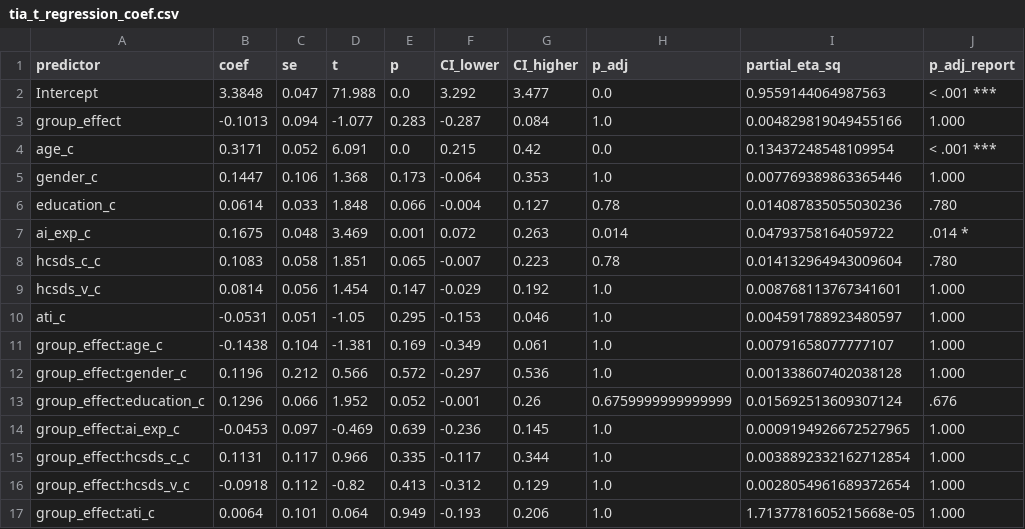
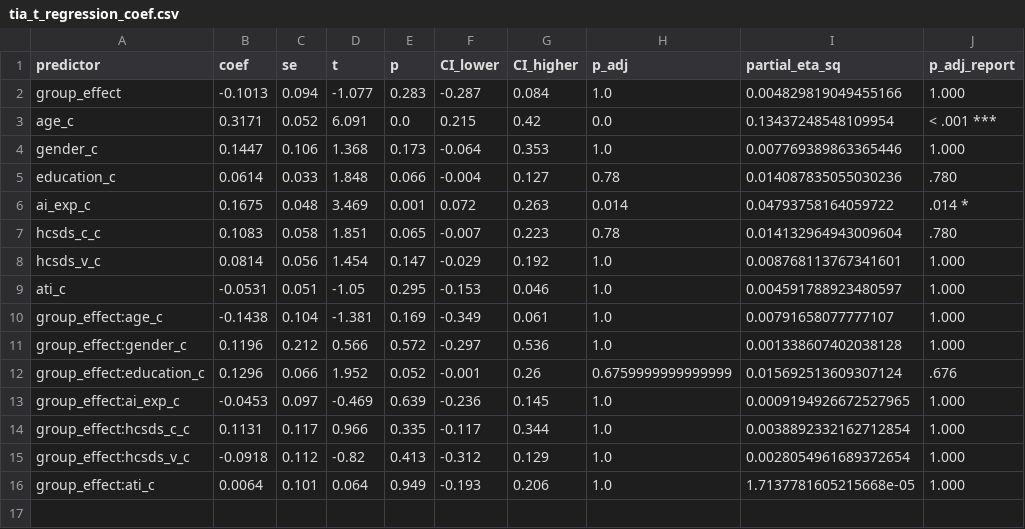
Before and after one commit to TimWiesner99/thesis-analysis, a CSV file: output/tia_t_regression_coef.csv, drawn as a sheet; the diff names each change by its address in the sheet, - before the commit and + after, or states it on an @@ line.

```diff
--- a/output/tia_t_regression_coef.csv
+++ b/output/tia_t_regression_coef.csv
-row 2: Intercept | 3.3848 | 0.047 | 71.988 | 0.0 | 3.292 | 3.477 | 0.0 | 0.9559144064987563 | < .001 ***
```
Also changed, not shown: output/manova_results.csv, output/tia_f_regression_coef.csv, 5 other files.
